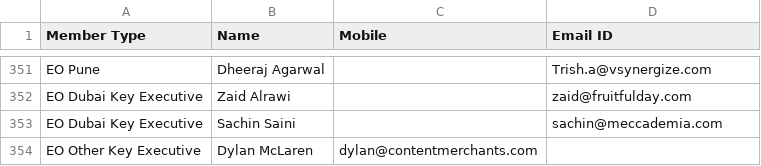
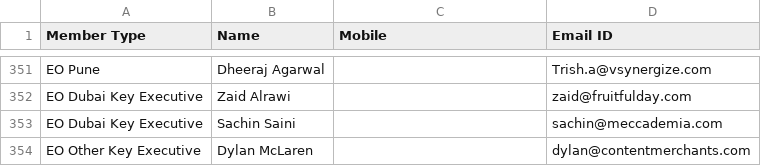
Before and after one commit to nxg-eo/backend, a CSV file: EO Dubai Database.csv, drawn as a sheet; only a part is shown, gaps mark what is left out.

```diff
--- a/EO Dubai Database.csv
+++ b/EO Dubai Database.csv
@@ -354,2 +354,2 @@ EO Dubai Key Executive,Zaid Alrawi,,zaid@fruitfulday.com
 EO Dubai Key Executive,Sachin Saini,,sachin@meccademia.com
-EO Other Key Executive,Dylan McLaren,dylan@contentmerchants.com
+EO Other Key Executive,Dylan McLaren, ,dylan@contentmerchants.com
```
